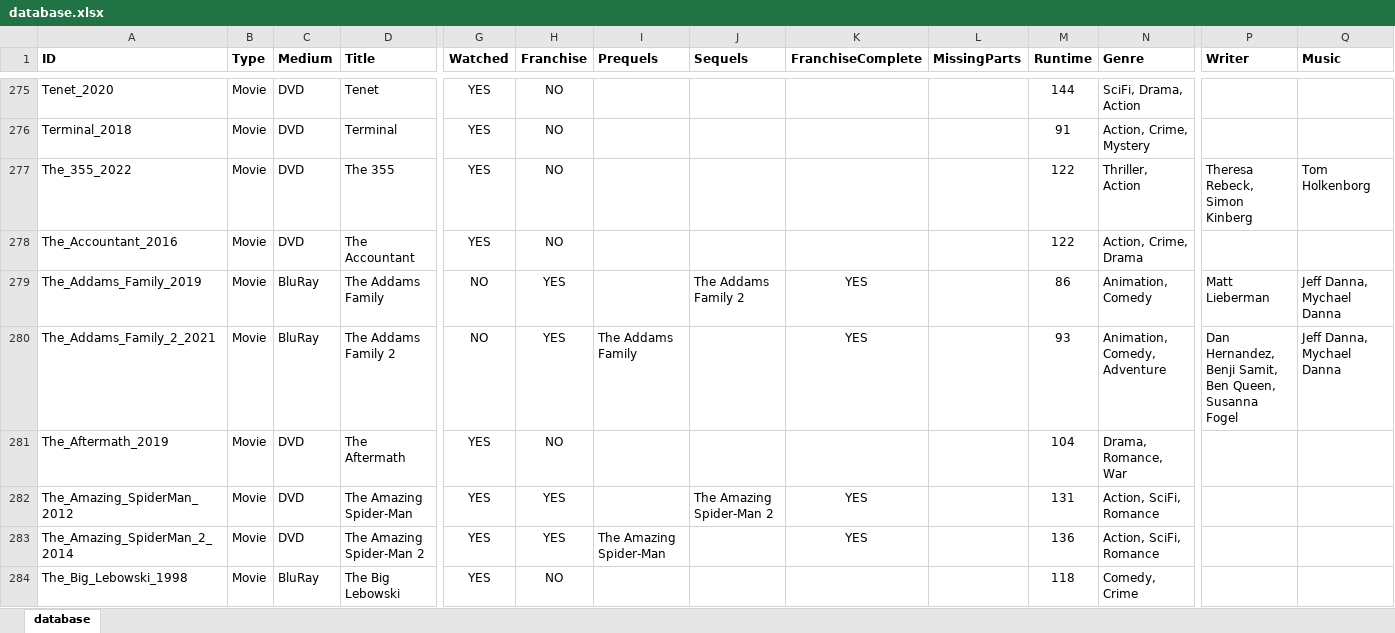
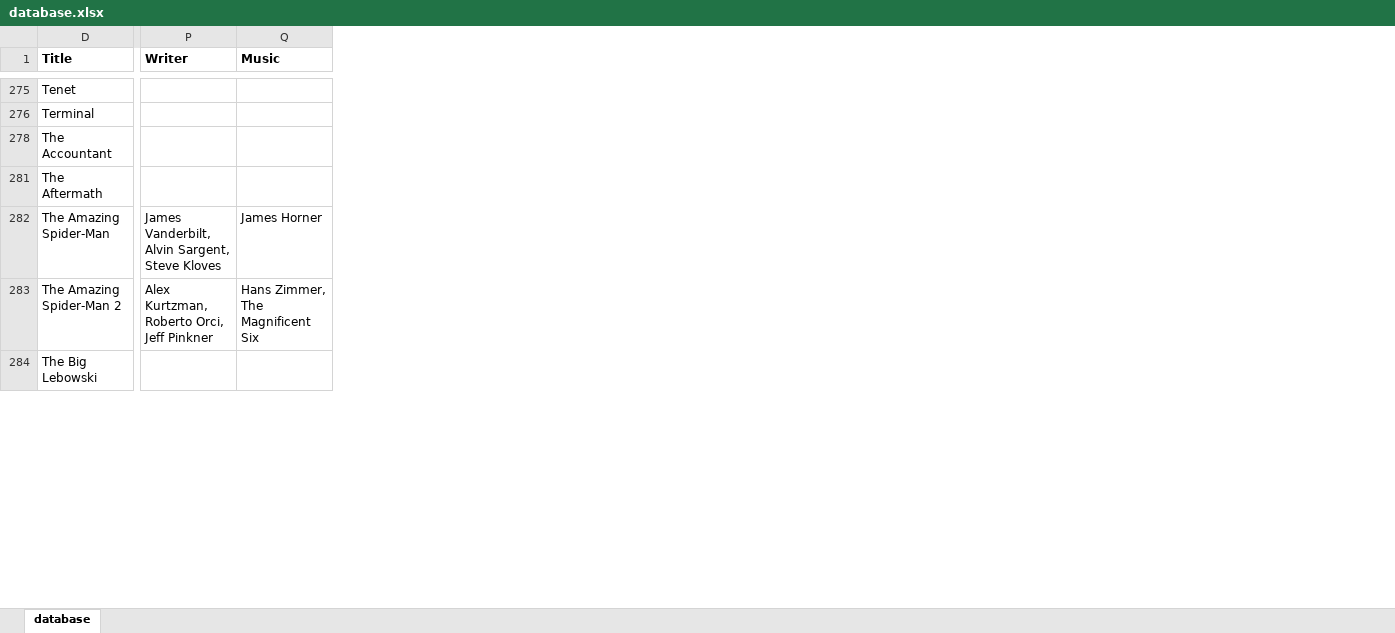
Before and after one commit to hanneysaurus/vue-dabad, an Excel workbook: content/database.xlsx, sheet database, drawn as a sheet; only a part is shown, gaps mark what is left out; values as stored, in another font and other column widths than the file's, no borders; rows hold the shown columns only; the diff covers the shown part only; the diff names each change by its address in the sheet, - before the commit and + after, or states it on an @@ line.

```diff
--- a/content/database.xlsx (sheet database)
+++ b/content/database.xlsx (sheet database)
@@ column A (ID) hidden, rows 275-276: Tenet_2020 | Terminal_2018; row 278: The_Accountant_2016; rows 281-284: The_Aftermath_2019 | The_Amazing_SpiderMan_2012 | The_Amazing_SpiderMan_2_2014 | The_Big_Lebowski_1998 @@
@@ column B (Type) hidden, rows 275-276: Movie | Movie; row 278: Movie; rows 281-284: all Movie @@
@@ column C (Medium) hidden, rows 275-276: DVD | DVD; row 278: DVD; rows 281-284: DVD | DVD | DVD | BluRay @@
@@ column G (Watched) hidden, rows 275-276: YES | YES; row 278: YES; rows 281-284: all YES @@
@@ column H (Franchise) hidden, rows 275-276: NO | NO; row 278: NO; rows 281-284: NO | YES | YES | NO @@
@@ column I (Prequels) hidden, row 283: The Amazing Spider-Man @@
@@ column J (Sequels) hidden, row 282: The Amazing Spider-Man 2 @@
@@ column K (FranchiseComplete) hidden, rows 282-283: YES | YES @@
@@ column L (MissingParts) hidden, empty @@
@@ column M (Runtime) hidden, rows 275-276: 144 | 91; row 278: 122; rows 281-284: 104 | 131 | 136 | 118 @@
@@ column N (Genre) hidden, rows 275-276: SciFi, Drama, Action | Action, Crime, Mystery; row 278: Action, Crime, Drama; rows 281-284: Drama, Romance, War | Action, SciFi, Romance | Action, SciFi, Romance | Comedy, Crime @@
-row 277: The_355_2022 | Movie | DVD | The 355 | YES | NO |  |  |  |  | 122 | Thriller, Action | Theresa Rebeck, Simon Kinberg | Tom Holkenborg
-row 279: The_Addams_Family_2019 | Movie | BluRay | The Addams Family | NO | YES |  | The Addams Family 2 | YES |  | 86 | Animation, Comedy | Matt Lieberman | Jeff Danna, Mychael Danna
-row 280: The_Addams_Family_2_2021 | Movie | BluRay | The Addams Family 2 | NO | YES | The Addams Family |  | YES |  | 93 | Animation, Comedy, Adventure | Dan Hernandez, Benji Samit, Ben Queen, Susanna Fogel | Jeff Danna, Mychael Danna
-P282 (Writer): (empty)
+P282 (Writer): James Vanderbilt, Alvin Sargent, Steve Kloves
-Q282 (Music): (empty)
+Q282 (Music): James Horner
-P283 (Writer): (empty)
+P283 (Writer): Alex Kurtzman, Roberto Orci, Jeff Pinkner
-Q283 (Music): (empty)
+Q283 (Music): Hans Zimmer, The Magnificent Six
```
Also changed, not shown: 66 removed rows and 39 edited cells elsewhere in this sheet, hidden cells, 2 other files.
